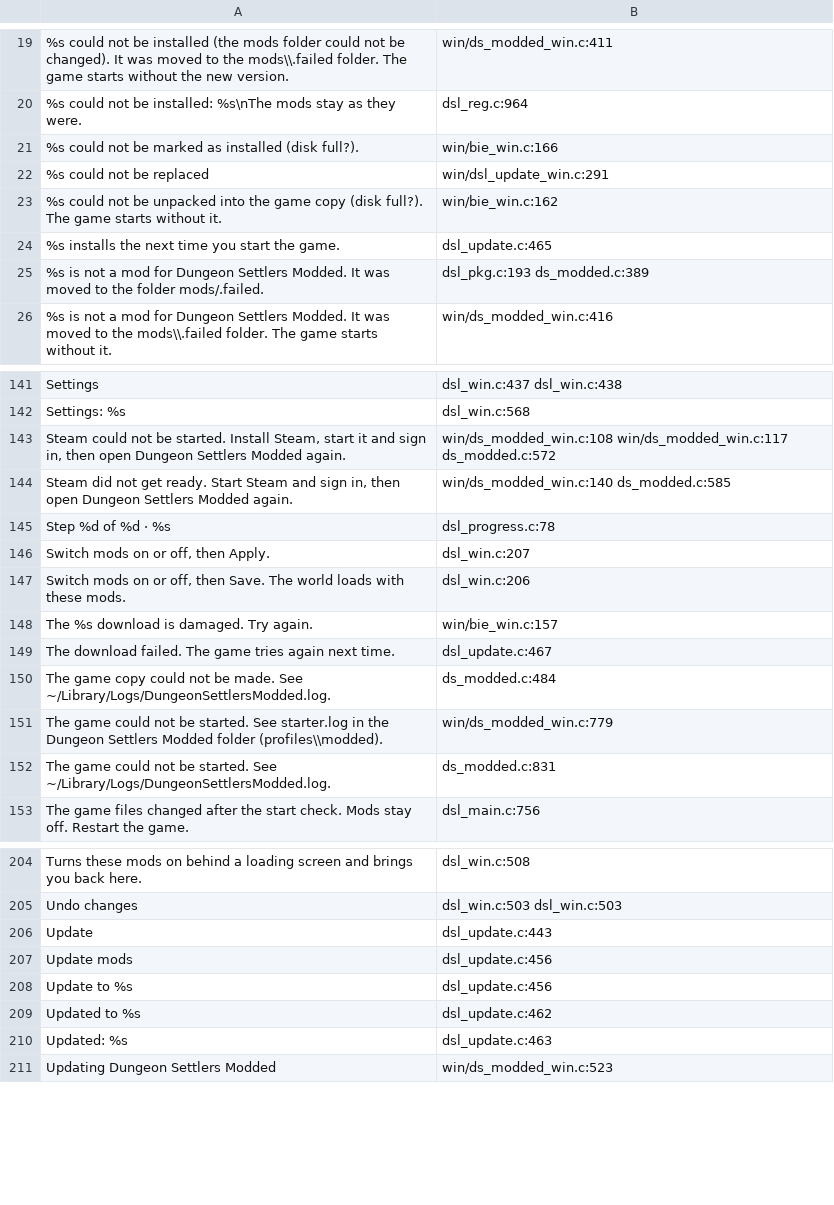
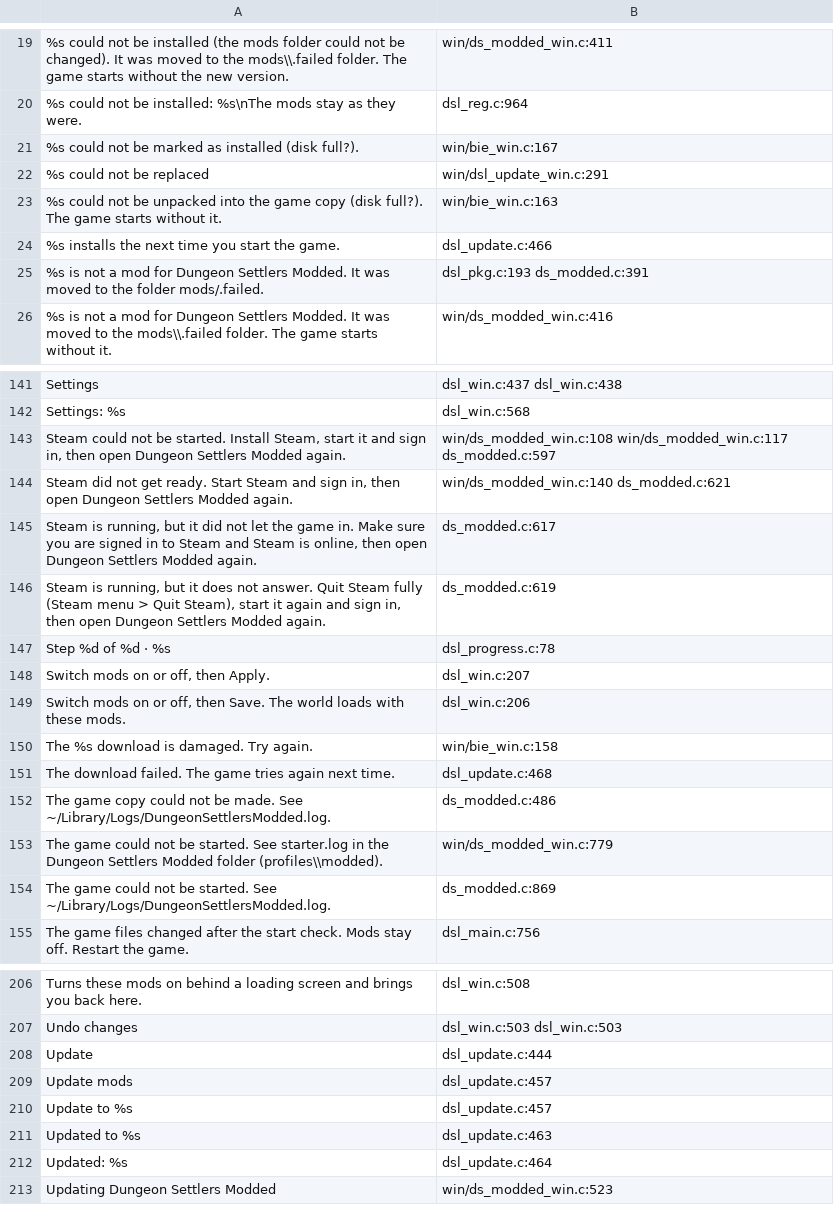
Before and after one commit to AmfiLogos/ds_modloader, a TSV file: loader/lang/_where.tsv, drawn as a sheet; only a part is shown, gaps mark what is left out; the diff covers the shown part only.

Commit message:
Mac start: a running Steam that does not answer is no longer called 'not running'
SteamAPI_IsSteamRunning asks Steam's ipcserver, not the Steam process. When the ipcserver is
killed and launchd restarts it, steam_osx keeps running but games cannot reach it. The start
then said 'Steam is not running', ran open -a Steam (no effect) and waited 90 s for a wrong
message. Now: a running steam_osx (same user) is detected with libproc, Steam is not started
again, the wait is 30 s, and the notice says what is wrong (does not answer -> quit Steam fully
and restart it; answers but refuses the game -> sign in / online). Two new strings, 9 languages.
Test: app/test/steam/steam_check.sh (real ensure_steam on a fake libsteam_api).

```diff
--- a/loader/lang/_where.tsv
+++ b/loader/lang/_where.tsv
@@ -20,7 +20,7 @@
 "%s could not be installed: %s\nThe mods stay as they were."	dsl_reg.c:964
-"%s could not be marked as installed (disk full?)."	win/bie_win.c:166
+"%s could not be marked as installed (disk full?)."	win/bie_win.c:167
 "%s could not be replaced"	win/dsl_update_win.c:291
-"%s could not be unpacked into the game copy (disk full?). The game starts without it."	win/bie_win.c:162
-"%s installs the next time you start the game."	dsl_update.c:465
-"%s is not a mod for Dungeon Settlers Modded. It was moved to the folder mods/.failed."	dsl_pkg.c:193 ds_modded.c:389
+"%s could not be unpacked into the game copy (disk full?). The game starts without it."	win/bie_win.c:163
+"%s installs the next time you start the game."	dsl_update.c:466
+"%s is not a mod for Dungeon Settlers Modded. It was moved to the folder mods/.failed."	dsl_pkg.c:193 ds_modded.c:391
 "%s is not a mod for Dungeon Settlers Modded. It was moved to the mods\\.failed folder. The game starts without it."	win/ds_modded_win.c:416
@@ -142,4 +142,6 @@
 "Settings: %s"	dsl_win.c:568
-"Steam could not be started. Install Steam, start it and sign in, then open Dungeon Settlers Modded again."	win/ds_modded_win.c:108 win/ds_modded_win.c:117 ds_modded.c:572
-"Steam did not get ready. Start Steam and sign in, then open Dungeon Settlers Modded again."	win/ds_modded_win.c:140 ds_modded.c:585
+"Steam could not be started. Install Steam, start it and sign in, then open Dungeon Settlers Modded again."	win/ds_modded_win.c:108 win/ds_modded_win.c:117 ds_modded.c:597
+"Steam did not get ready. Start Steam and sign in, then open Dungeon Settlers Modded again."	win/ds_modded_win.c:140 ds_modded.c:621
+"Steam is running, but it did not let the game in. Make sure you are signed in to Steam and Steam is online, then open Dungeon Settlers Modded again."	ds_modded.c:617
+"Steam is running, but it does not answer. Quit Steam fully (Steam menu > Quit Steam), start it again and sign in, then open Dungeon Settlers Modded again."	ds_modded.c:619
 "Step %d of %d · %s"	dsl_progress.c:78
@@ -147,7 +149,7 @@
 "Switch mods on or off, then Save. The world loads with these mods."	dsl_win.c:206
-"The %s download is damaged. Try again."	win/bie_win.c:157
-"The download failed. The game tries again next time."	dsl_update.c:467
-"The game copy could not be made. See ~/Library/Logs/DungeonSettlersModded.log."	ds_modded.c:484
+"The %s download is damaged. Try again."	win/bie_win.c:158
+"The download failed. The game tries again next time."	dsl_update.c:468
+"The game copy could not be made. See ~/Library/Logs/DungeonSettlersModded.log."	ds_modded.c:486
 "The game could not be started. See starter.log in the Dungeon Settlers Modded folder (profiles\\modded)."	win/ds_modded_win.c:779
-"The game could not be started. See ~/Library/Logs/DungeonSettlersModded.log."	ds_modded.c:831
+"The game could not be started. See ~/Library/Logs/DungeonSettlersModded.log."	ds_modded.c:869
 "The game files changed after the start check. Mods stay off. Restart the game."	dsl_main.c:756
@@ -205,7 +207,7 @@
 "Undo changes"	dsl_win.c:503 dsl_win.c:503
-"Update"	dsl_update.c:443
-"Update mods"	dsl_update.c:456
-"Update to %s"	dsl_update.c:456
-"Updated to %s"	dsl_update.c:462
-"Updated: %s"	dsl_update.c:463
+"Update"	dsl_update.c:444
+"Update mods"	dsl_update.c:457
+"Update to %s"	dsl_update.c:457
+"Updated to %s"	dsl_update.c:463
+"Updated: %s"	dsl_update.c:464
 "Updating Dungeon Settlers Modded"	win/ds_modded_win.c:523
```
Also changed, not shown: 21 edited cells elsewhere in this file, 14 other files.
